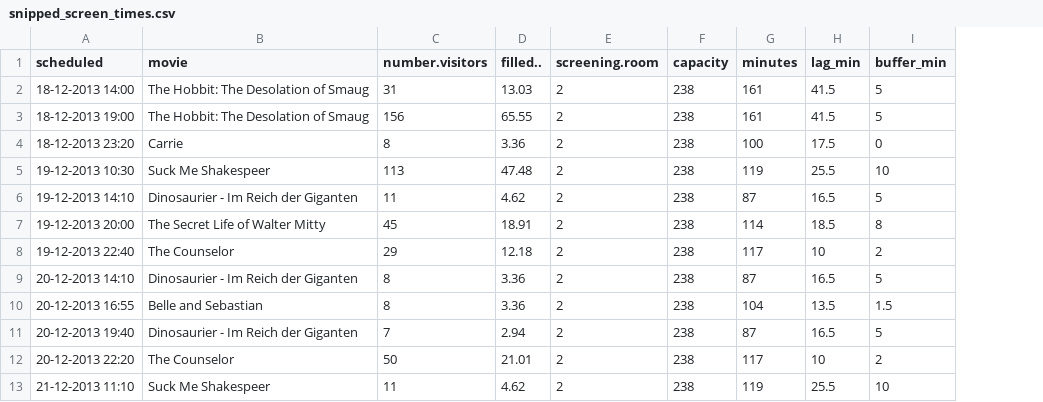
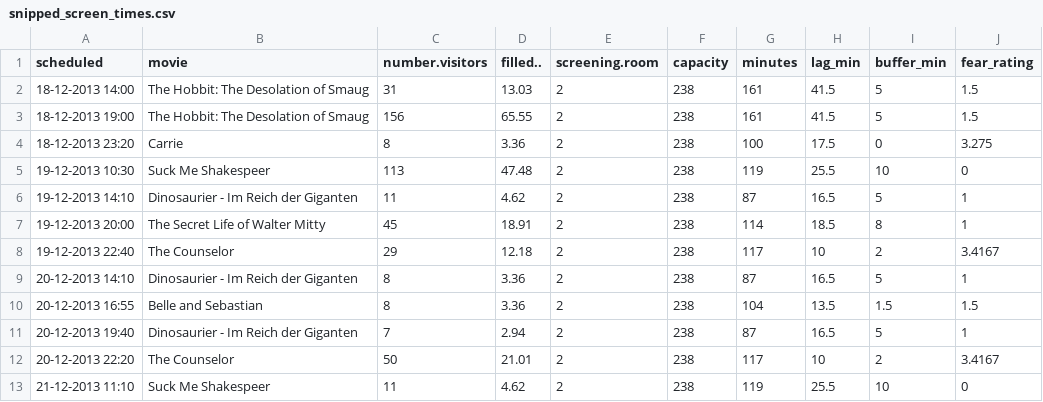
Before and after one commit to jyapple15/JY_Portfolio, a CSV file: src/data/cleaned/snipped_screen_times.csv, drawn as a sheet; only a part is shown; the diff names each change by its address in the sheet, - before the commit and + after, or states it on an @@ line.

```diff
--- a/src/data/cleaned/snipped_screen_times.csv
+++ b/src/data/cleaned/snipped_screen_times.csv
+column J (fear_rating), rows 2-13: 1.5 | 1.5 | 3.275 | 0 | 1 | 1 | 3.4167 | 1 | 1.5 | 1 | 3.4167 | 0
```
Also changed, not shown: 33 other files.
